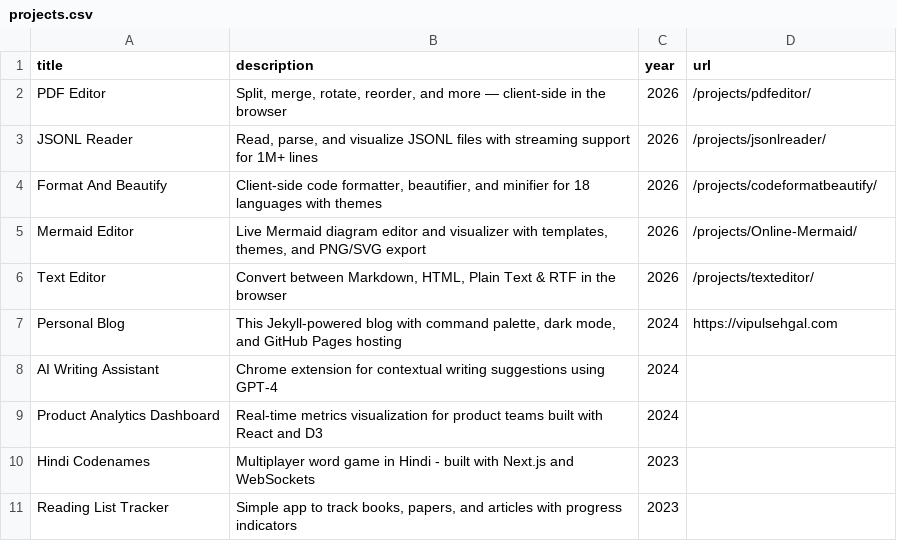
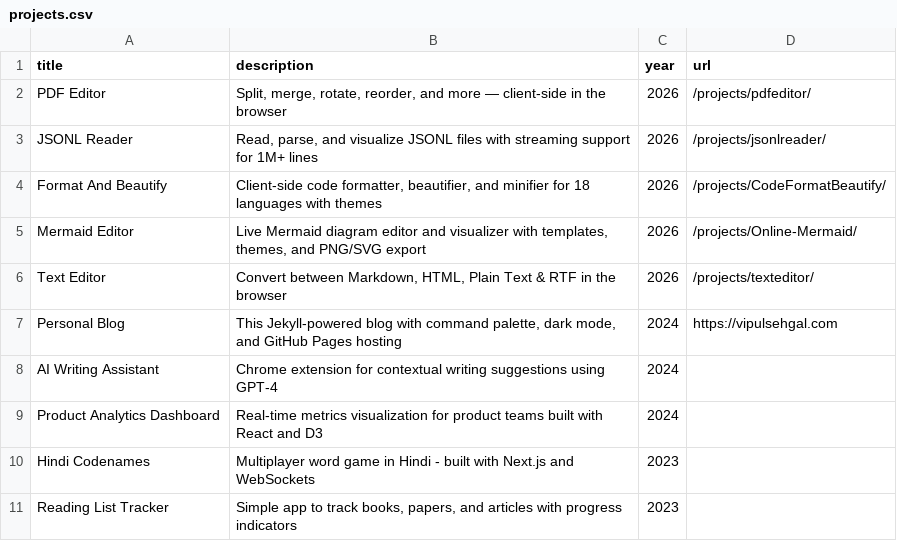
Before and after one commit to sehgal-vip/sehgal-vip.github.io, a CSV file: _data/projects.csv, drawn as a sheet.

```diff
--- a/_data/projects.csv
+++ b/_data/projects.csv
@@ -3,3 +3,3 @@ title,description,year,url
 "JSONL Reader","Read, parse, and visualize JSONL files with streaming support for 1M+ lines",2026,/projects/jsonlreader/
-"Format And Beautify","Client-side code formatter, beautifier, and minifier for 18 languages with themes",2026,/projects/codeformatbeautify/
+"Format And Beautify","Client-side code formatter, beautifier, and minifier for 18 languages with themes",2026,/projects/CodeFormatBeautify/
 "Mermaid Editor","Live Mermaid diagram editor and visualizer with templates, themes, and PNG/SVG export",2026,/projects/Online-Mermaid/
```
Also changed, not shown: 1 other file.
